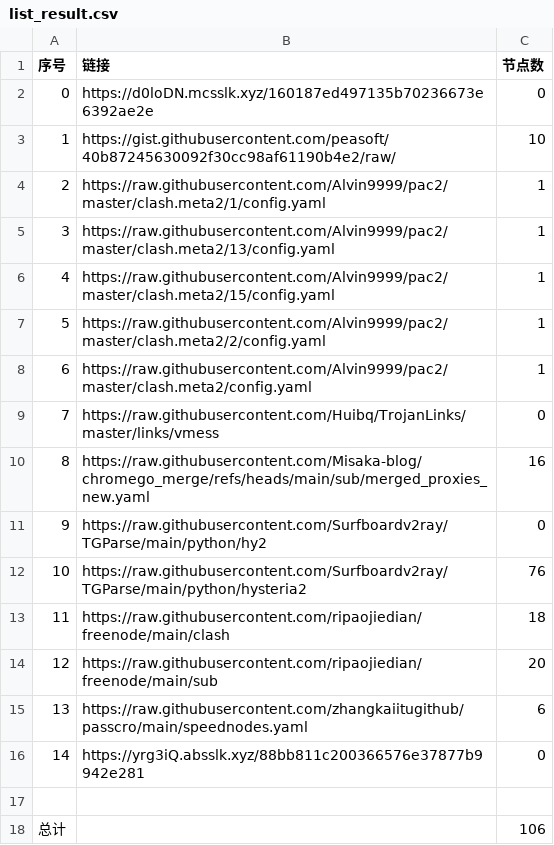
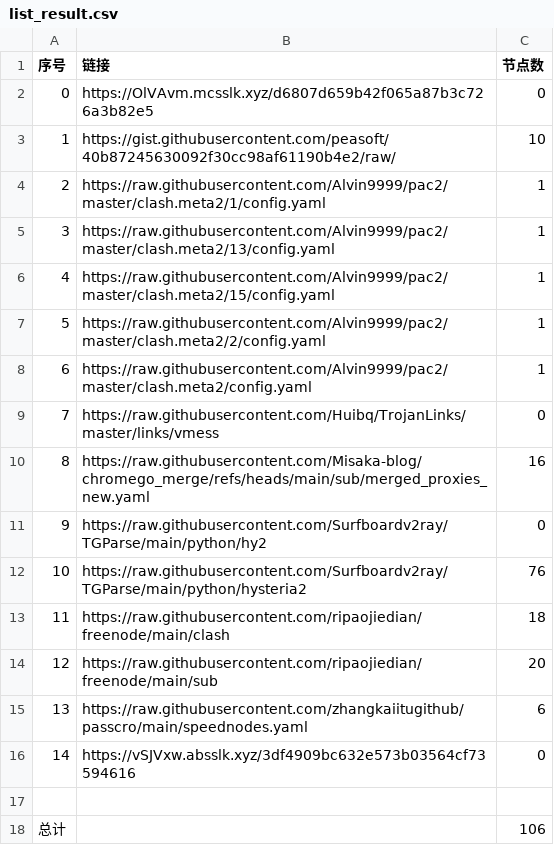
Before and after one commit to bobvane/AutoNode, a CSV file: list_result.csv, drawn as a sheet.

```diff
--- a/list_result.csv
+++ b/list_result.csv
@@ -1,3 +1,3 @@
 序号,链接,节点数
-0,https://d0loDN.mcsslk.xyz/160187ed497135b70236673e6392ae2e,0
+0,https://OlVAvm.mcsslk.xyz/d6807d659b42f065a87b3c726a3b82e5,0
 1,https://gist.githubusercontent.com/peasoft/40b87245630092f30cc98af61190b4e2/raw/,10
@@ -15,3 +15,3 @@
 13,https://raw.githubusercontent.com/zhangkaiitugithub/passcro/main/speednodes.yaml,6
-14,https://yrg3iQ.absslk.xyz/88bb811c200366576e37877b9942e281,0
+14,https://vSJVxw.absslk.xyz/3df4909bc632e573b03564cf73594616,0
 
```
Also changed, not shown: 3 other files.
